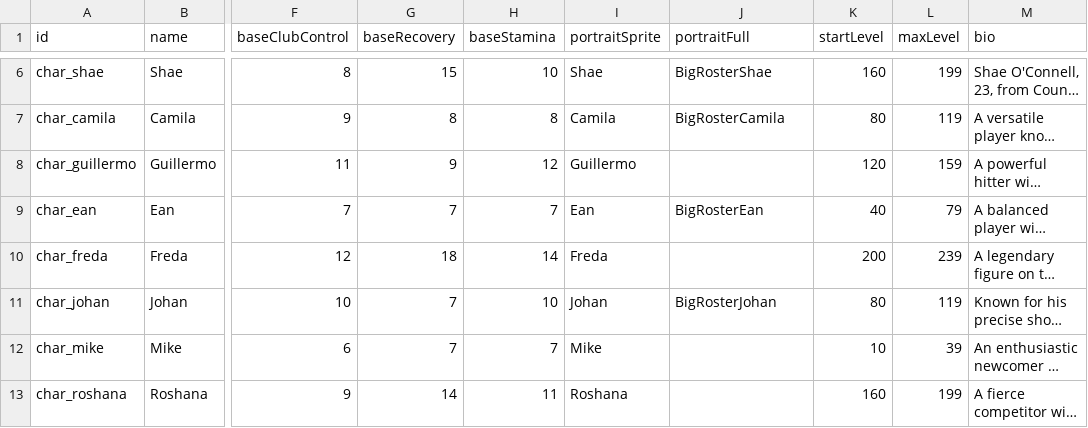
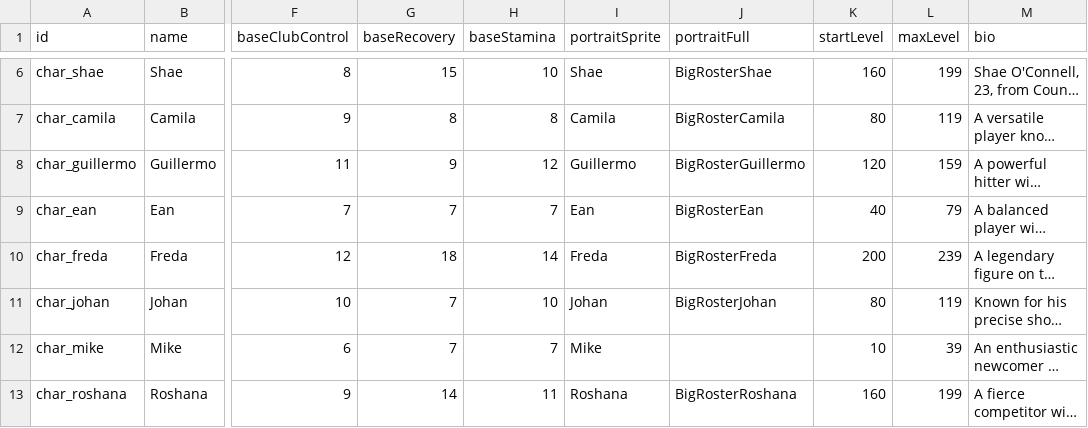
Before and after one commit to cesarguarinoni/Golfin-Redux, a CSV file: Assets/Data/Characters.csv, drawn as a sheet; only a part is shown, gaps mark what is left out; long unchanged cells end in …; the diff names each change by its address in the sheet, - before the commit and + after, or states it on an @@ line.

Commit message:
Big images and masks
Added all Homescreen and Fullbody images for characters
Added Mask to rarities backgrounds in all thumbnails

```diff
--- a/Assets/Data/Characters.csv
+++ b/Assets/Data/Characters.csv
-J8 (portraitFull): (empty)
+J8 (portraitFull): BigRosterGuillermo
-J10 (portraitFull): (empty)
+J10 (portraitFull): BigRosterFreda
-J13 (portraitFull): (empty)
+J13 (portraitFull): BigRosterRoshana
```
Also changed, not shown: 34 other files.
